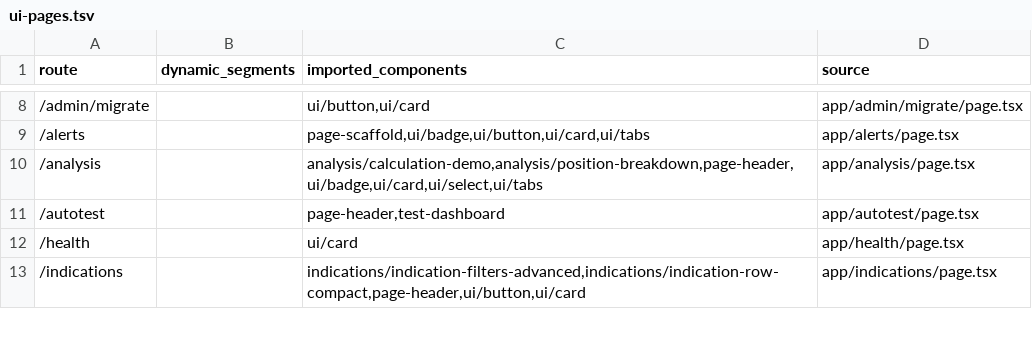
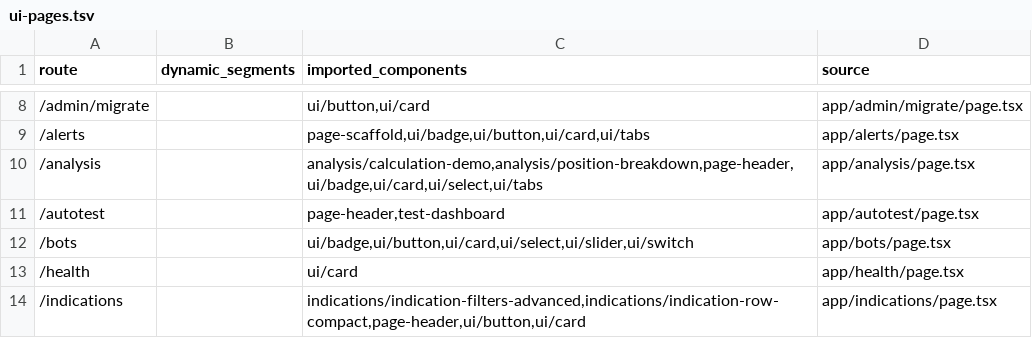
Before and after one commit to mxssnx-creator/CTS-K-N, a TSV file: docs/recreation/manifests/ui-pages.tsv, drawn as a sheet; only a part is shown, gaps mark what is left out.

```diff
--- a/docs/recreation/manifests/ui-pages.tsv
+++ b/docs/recreation/manifests/ui-pages.tsv
@@ -11,2 +11,3 @@ route	dynamic_segments	imported_components	source
 /autotest		page-header,test-dashboard	app/autotest/page.tsx
+/bots		ui/badge,ui/button,ui/card,ui/select,ui/slider,ui/switch	app/bots/page.tsx
 /health		ui/card	app/health/page.tsx
```
Also changed, not shown: docs/recreation/manifests/api-routes.tsv, docs/recreation/manifests/project-files.tsv, 11 other files.
